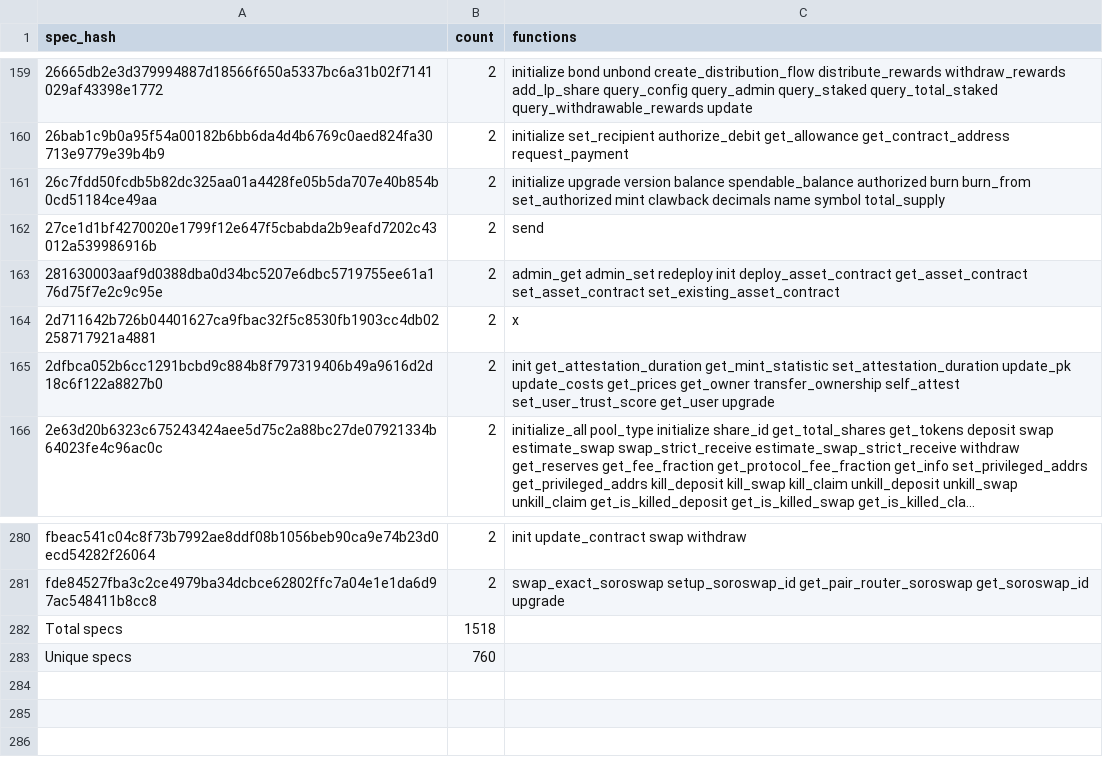
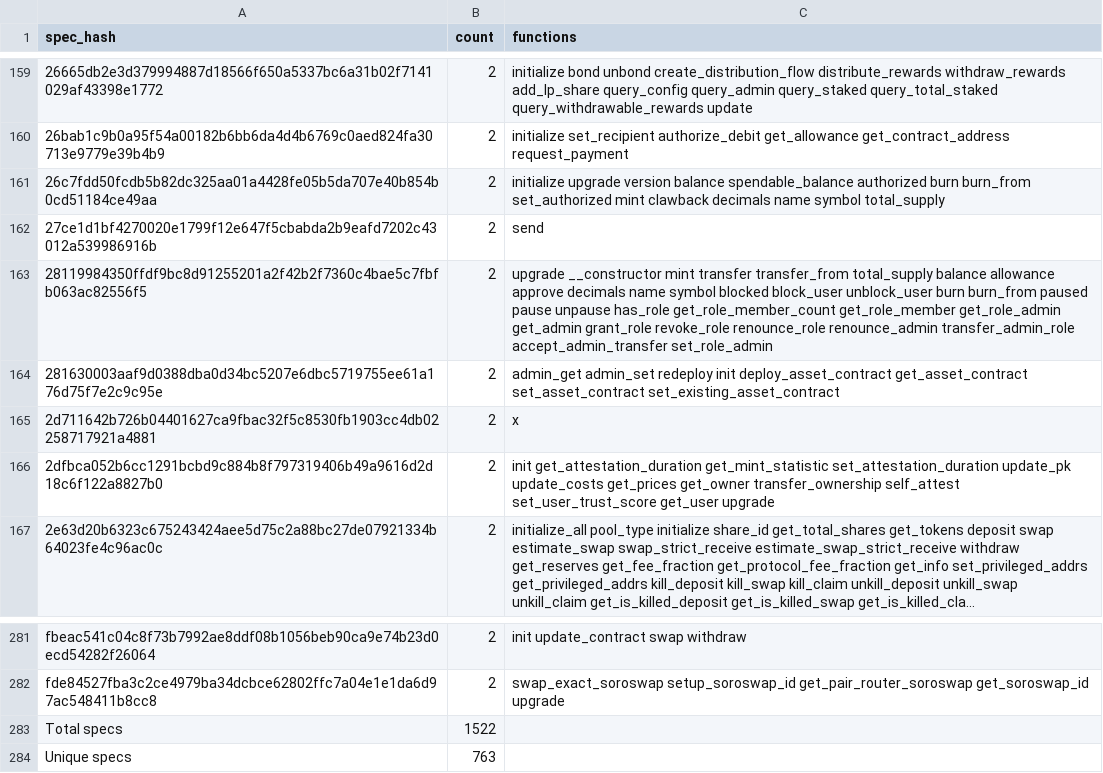
Before and after one commit to anupsdf/stellar-contract-wasms, a CSV file: analysis/dupe-specs.csv, drawn as a sheet; only a part is shown, gaps mark what is left out; long unchanged cells end in …; addresses are those after the commit; the diff names each change by its address in the sheet, - before the commit and + after, or states it on an @@ line.

```diff
--- a/analysis/dupe-specs.csv
+++ b/analysis/dupe-specs.csv
+row 163: 28119984350ffdf9bc8d91255201a2f42b2f7360c4bae5c7fbfb063ac82556f5 | 2 | upgrade __constructor mint transfer transfer_from total_supply balance allowance approve decimals name symbol blocked block_user unblock_user burn burn_from paused pause unpause has_role get_role_member_count get_role_member get_role_admin get_admin grant_role revoke_role renounce_role renounce_admin transfer_admin_role accept_admin_transfer set_role_admin
-B283 (count): 1518
+B283 (count): 1522
-B284 (count): 760
+B284 (count): 763
```
Also changed, not shown: analysis/dupe-code.csv, analysis/dupe-sections.csv, 5 other files.
